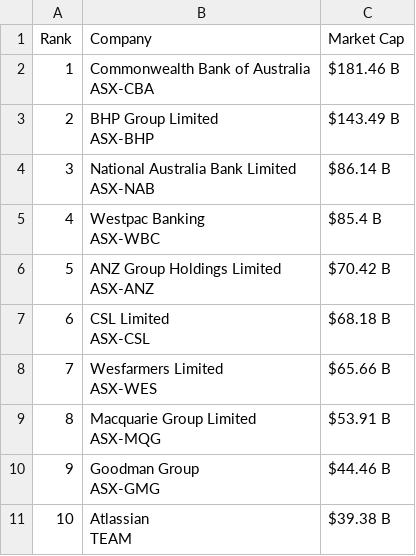
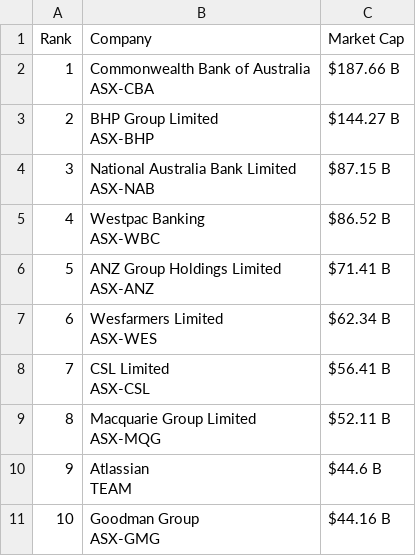
Before and after one commit to ayeeff/marketcap, a CSV file: data/australia_top_companies.csv, drawn as a sheet.

```diff
--- a/data/australia_top_companies.csv
+++ b/data/australia_top_companies.csv
@@ -1,21 +1,21 @@
 Rank,Company,Market Cap
-1,"Commonwealth Bank of Australia
-ASX-CBA",$181.46 B
-2,"BHP Group Limited
-ASX-BHP",$143.49 B
-3,"National Australia Bank Limited
-ASX-NAB",$86.14 B
-4,"Westpac Banking
-ASX-WBC",$85.4 B
-5,"ANZ Group Holdings Limited
-ASX-ANZ",$70.42 B
-6,"CSL Limited
-ASX-CSL",$68.18 B
-7,"Wesfarmers Limited
-ASX-WES",$65.66 B
-8,"Macquarie Group Limited
-ASX-MQG",$53.91 B
-9,"Goodman Group
-ASX-GMG",$44.46 B
-10,"Atlassian
-TEAM",$39.38 B
+1,"Commonwealth Bank of Australia
+ASX-CBA",$187.66 B
+2,"BHP Group Limited
+ASX-BHP",$144.27 B
+3,"National Australia Bank Limited
+ASX-NAB",$87.15 B
+4,"Westpac Banking
+ASX-WBC",$86.52 B
+5,"ANZ Group Holdings Limited
+ASX-ANZ",$71.41 B
+6,"Wesfarmers Limited
+ASX-WES",$62.34 B
+7,"CSL Limited
+ASX-CSL",$56.41 B
+8,"Macquarie Group Limited
+ASX-MQG",$52.11 B
+9,"Atlassian
+TEAM",$44.6 B
+10,"Goodman Group
+ASX-GMG",$44.16 B
```
